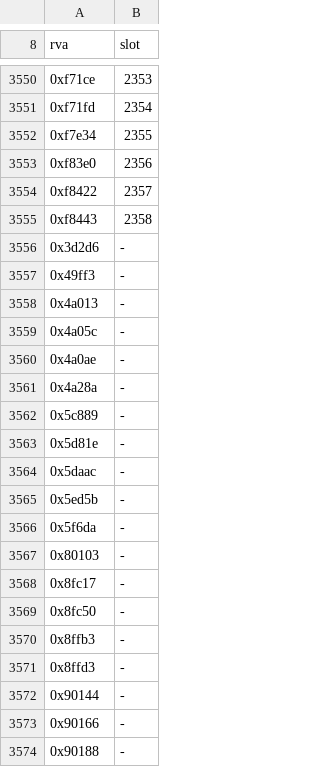
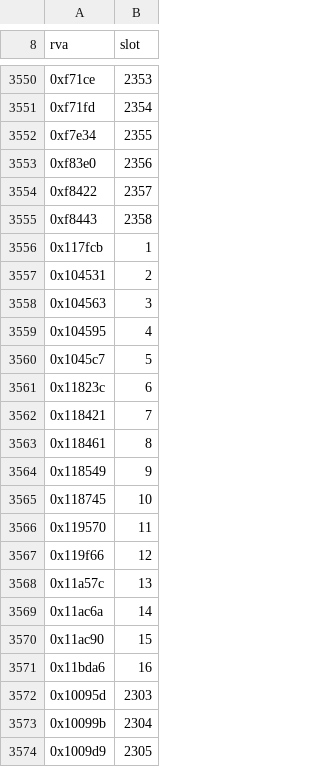
Before and after one commit to philipmendocino/homm3-decomp, a TSV file: config/retail/h3maped/init-thunks.tsv, drawn as a sheet; only a part is shown, gaps mark what is left out; the shorter side is filled out with more unchanged rows; the diff covers the shown part only; the diff names each change by its address in the sheet, - before the commit and + after, or states it on an @@ line.

Commit message:
Recover separate initializer registration tails in editor inventories
Revisit direct call-then-jump wrappers after all function starts are known. Their late tail targets previously remained attached to intervening functions, including the resource slot constructor. Classify only the minimal registration body that calls the proven atexit and names a known cleanup; the first callee is not classified merely because the wrapper calls it.

The pinned campaign image yields 50 registration tails and the map editor 47. Regenerated function and initializer tables retain each body and its cleanup separately; placements now give the resource slot constructor its native 23-byte extent. All 42 focused census tests pass, including a regression that failed before the fix and negative boundary/classification controls.

(cherry picked from commit b3e16d7f92b1453136dc25fb1dd2318992e29947)

```diff
--- a/config/retail/h3maped/init-thunks.tsv
+++ b/config/retail/h3maped/init-thunks.tsv
+row 3556: 0x117fcb | 1
+row 3557: 0x104531 | 2
+row 3558: 0x104563 | 3
+row 3559: 0x104595 | 4
+row 3560: 0x1045c7 | 5
+row 3561: 0x11823c | 6
+row 3562: 0x118421 | 7
+row 3563: 0x118461 | 8
+row 3564: 0x118549 | 9
+row 3565: 0x118745 | 10
+row 3566: 0x119570 | 11
+row 3567: 0x119f66 | 12
+row 3568: 0x11a57c | 13
+row 3569: 0x11ac6a | 14
+row 3570: 0x11ac90 | 15
+row 3571: 0x11bda6 | 16
+row 3572: 0x10095d | 2303
+row 3573: 0x10099b | 2304
+row 3574: 0x1009d9 | 2305
```
Also changed, not shown: 75 added rows elsewhere in this file, config/retail/h3ccmped/functions.tsv, config/retail/h3ccmped/init-thunks.tsv, 8 other files.
